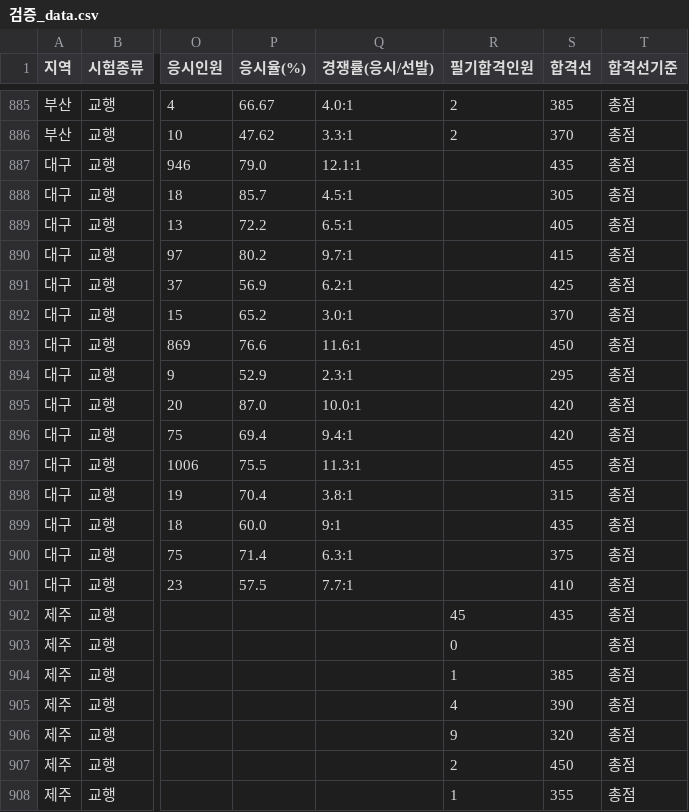
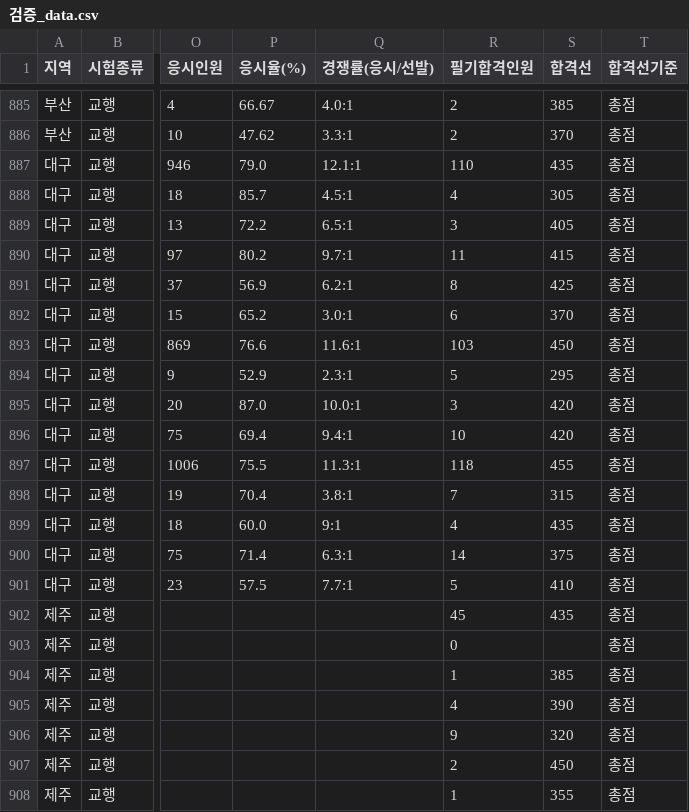
Before and after one commit to minbum01/idontwanna, a CSV file: _통합산출/검증_data.csv, drawn as a sheet; only a part is shown, gaps mark what is left out; the diff names each change by its address in the sheet, - before the commit and + after, or states it on an @@ line.

```diff
--- a/_통합산출/검증_data.csv
+++ b/_통합산출/검증_data.csv
-R887 (필기합격인원): (empty)
+R887 (필기합격인원): 110
-R888 (필기합격인원): (empty)
+R888 (필기합격인원): 4
-R889 (필기합격인원): (empty)
+R889 (필기합격인원): 3
-R890 (필기합격인원): (empty)
+R890 (필기합격인원): 11
-R891 (필기합격인원): (empty)
+R891 (필기합격인원): 8
-R892 (필기합격인원): (empty)
+R892 (필기합격인원): 6
-R893 (필기합격인원): (empty)
+R893 (필기합격인원): 103
-R894 (필기합격인원): (empty)
+R894 (필기합격인원): 5
-R895 (필기합격인원): (empty)
+R895 (필기합격인원): 3
-R896 (필기합격인원): (empty)
+R896 (필기합격인원): 10
-R897 (필기합격인원): (empty)
+R897 (필기합격인원): 118
-R898 (필기합격인원): (empty)
+R898 (필기합격인원): 7
-R899 (필기합격인원): (empty)
+R899 (필기합격인원): 4
-R900 (필기합격인원): (empty)
+R900 (필기합격인원): 14
-R901 (필기합격인원): (empty)
+R901 (필기합격인원): 5
```
Also changed, not shown: 2 other files.
